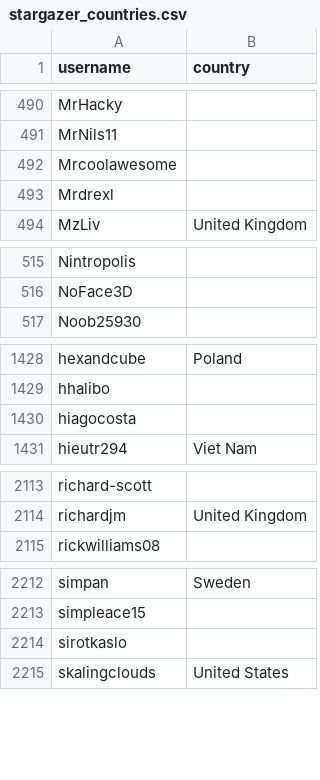
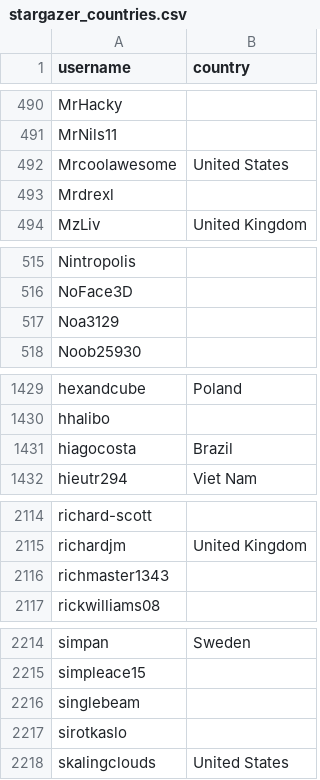
Before and after one commit to snksos/alexbelgium-hassio-addons, a CSV file: .github/stargazer_countries.csv, drawn as a sheet; only a part is shown, gaps mark what is left out.

```diff
--- a/.github/stargazer_countries.csv
+++ b/.github/stargazer_countries.csv
@@ -491,3 +491,3 @@ MrHacky,
 MrNils11,
-Mrcoolawesome,
+Mrcoolawesome,United States
 Mrdrexl,
@@ -516,2 +516,3 @@ Nintropolis,
 NoFace3D,
+Noa3129,
 Noob25930,
@@ -1429,3 +1430,3 @@ hexandcube,Poland
 hhalibo,
-hiagocosta,
+hiagocosta,Brazil
 hieutr294,Viet Nam
@@ -2114,2 +2115,3 @@ richard-scott,
 richardjm,United Kingdom
+richmaster1343,
 rickwilliams08,
@@ -2213,2 +2215,3 @@ simpan,Sweden
 simpleace15,
+singlebeam,
 sirotkaslo,
```
Also changed, not shown: 1 other file.
